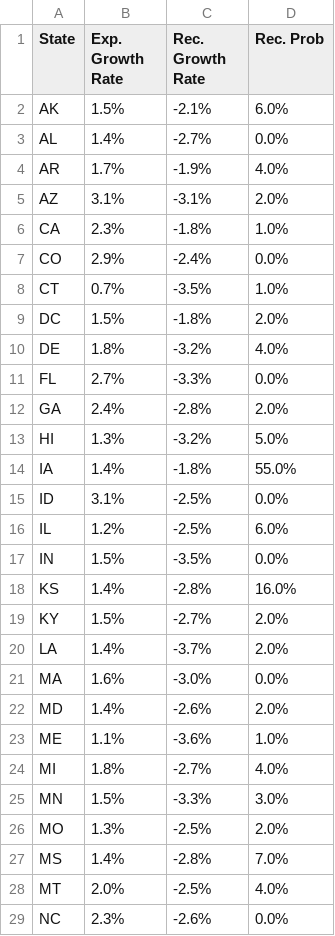
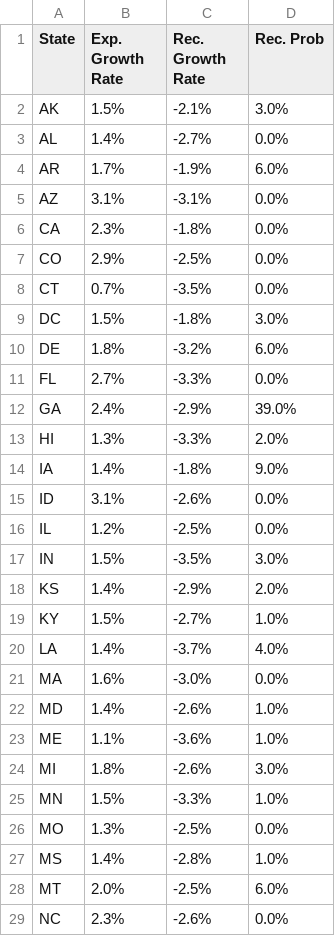
Before and after one commit to acheck10/website, a CSV file: ms_results.csv, drawn as a sheet; only a part is shown; the diff covers the shown part only.

```diff
--- a/ms_results.csv
+++ b/ms_results.csv
@@ -1,29 +1,29 @@
 State,Exp. Growth Rate,Rec. Growth Rate,Rec. Prob
-AK,1.5%,-2.1%,6.0%
+AK,1.5%,-2.1%,3.0%
 AL,1.4%,-2.7%,0.0%
-AR,1.7%,-1.9%,4.0%
-AZ,3.1%,-3.1%,2.0%
-CA,2.3%,-1.8%,1.0%
-CO,2.9%,-2.4%,0.0%
-CT,0.7%,-3.5%,1.0%
-DC,1.5%,-1.8%,2.0%
-DE,1.8%,-3.2%,4.0%
+AR,1.7%,-1.9%,6.0%
+AZ,3.1%,-3.1%,0.0%
+CA,2.3%,-1.8%,0.0%
+CO,2.9%,-2.5%,0.0%
+CT,0.7%,-3.5%,0.0%
+DC,1.5%,-1.8%,3.0%
+DE,1.8%,-3.2%,6.0%
 FL,2.7%,-3.3%,0.0%
-GA,2.4%,-2.8%,2.0%
-HI,1.3%,-3.2%,5.0%
-IA,1.4%,-1.8%,55.0%
-ID,3.1%,-2.5%,0.0%
-IL,1.2%,-2.5%,6.0%
-IN,1.5%,-3.5%,0.0%
-KS,1.4%,-2.8%,16.0%
-KY,1.5%,-2.7%,2.0%
-LA,1.4%,-3.7%,2.0%
+GA,2.4%,-2.9%,39.0%
+HI,1.3%,-3.3%,2.0%
+IA,1.4%,-1.8%,9.0%
+ID,3.1%,-2.6%,0.0%
+IL,1.2%,-2.5%,0.0%
+IN,1.5%,-3.5%,3.0%
+KS,1.4%,-2.9%,2.0%
+KY,1.5%,-2.7%,1.0%
+LA,1.4%,-3.7%,4.0%
 MA,1.6%,-3.0%,0.0%
-MD,1.4%,-2.6%,2.0%
+MD,1.4%,-2.6%,1.0%
 ME,1.1%,-3.6%,1.0%
-MI,1.8%,-2.7%,4.0%
-MN,1.5%,-3.3%,3.0%
-MO,1.3%,-2.5%,2.0%
-MS,1.4%,-2.8%,7.0%
-MT,2.0%,-2.5%,4.0%
+MI,1.8%,-2.6%,3.0%
+MN,1.5%,-3.3%,1.0%
+MO,1.3%,-2.5%,0.0%
+MS,1.4%,-2.8%,1.0%
+MT,2.0%,-2.5%,6.0%
 NC,2.3%,-2.6%,0.0%
```
Also changed, not shown: 23 edited cells elsewhere in this file, rec_probs.csv, 3 other files.
